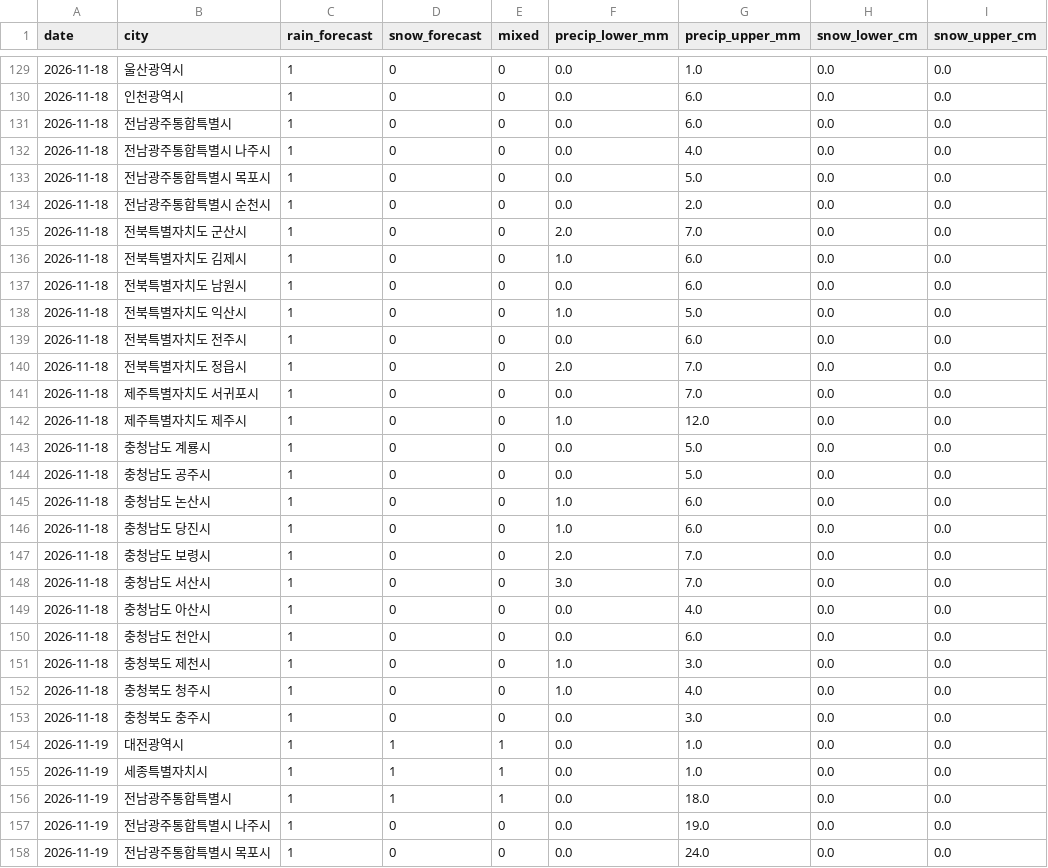
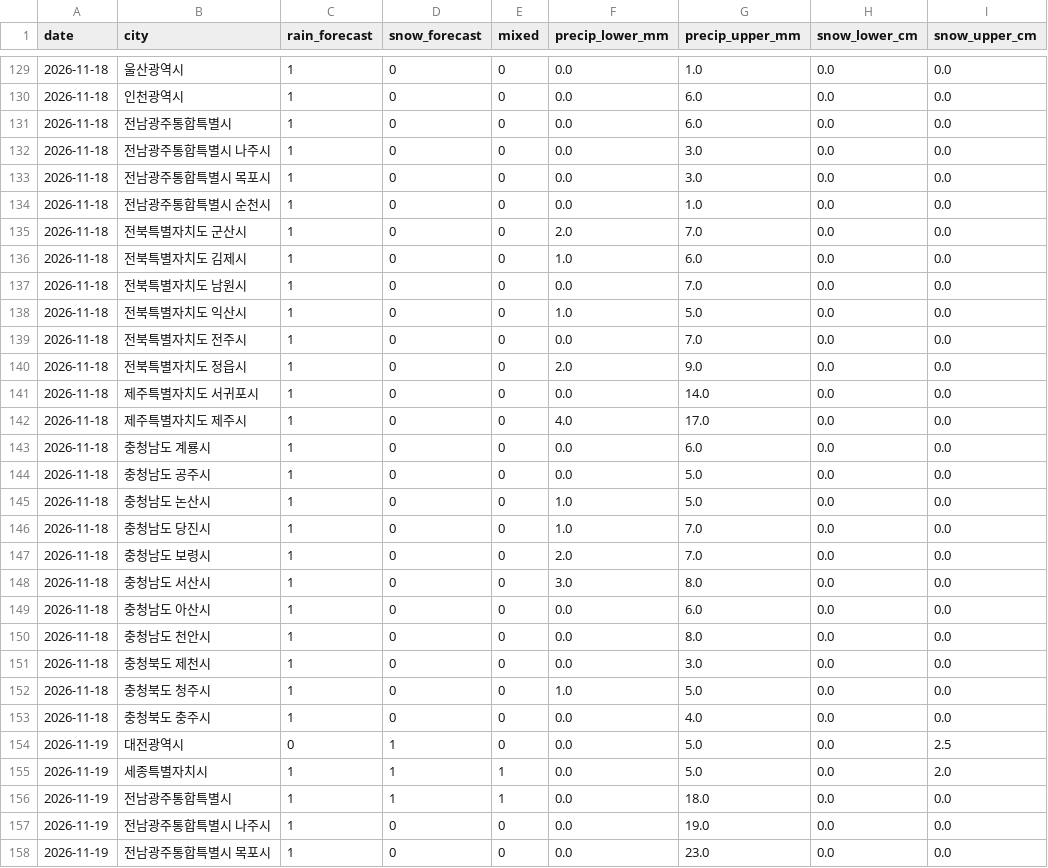
Before and after one commit to leetw1121/kma-chatgpt-bridge, a CSV file: data/city_precipitation.csv, drawn as a sheet; only a part is shown, gaps mark what is left out; the diff covers the shown part only; the diff names each change by its address in the sheet, - before the commit and + after, or states it on an @@ line.

```diff
--- a/data/city_precipitation.csv
+++ b/data/city_precipitation.csv
-G132 (precip_upper_mm): 4.0
+G132 (precip_upper_mm): 3.0
-G133 (precip_upper_mm): 5.0
+G133 (precip_upper_mm): 3.0
-G134 (precip_upper_mm): 2.0
+G134 (precip_upper_mm): 1.0
-G137 (precip_upper_mm): 6.0
+G137 (precip_upper_mm): 7.0
-G139 (precip_upper_mm): 6.0
+G139 (precip_upper_mm): 7.0
-G140 (precip_upper_mm): 7.0
+G140 (precip_upper_mm): 9.0
-G141 (precip_upper_mm): 7.0
+G141 (precip_upper_mm): 14.0
-F142 (precip_lower_mm): 1.0
+F142 (precip_lower_mm): 4.0
-G142 (precip_upper_mm): 12.0
+G142 (precip_upper_mm): 17.0
-G143 (precip_upper_mm): 5.0
+G143 (precip_upper_mm): 6.0
-G145 (precip_upper_mm): 6.0
+G145 (precip_upper_mm): 5.0
-G146 (precip_upper_mm): 6.0
+G146 (precip_upper_mm): 7.0
-G148 (precip_upper_mm): 7.0
+G148 (precip_upper_mm): 8.0
-G149 (precip_upper_mm): 4.0
+G149 (precip_upper_mm): 6.0
-G150 (precip_upper_mm): 6.0
+G150 (precip_upper_mm): 8.0
-F151 (precip_lower_mm): 1.0
+F151 (precip_lower_mm): 0.0
-G152 (precip_upper_mm): 4.0
+G152 (precip_upper_mm): 5.0
-G153 (precip_upper_mm): 3.0
+G153 (precip_upper_mm): 4.0
-C154 (rain_forecast): 1
+C154 (rain_forecast): 0
-E154 (mixed): 1
+E154 (mixed): 0
-G154:G155 (precip_upper_mm): 1.0
+G154:G155 (precip_upper_mm): 5.0
-I154 (snow_upper_cm): 0.0
+I154 (snow_upper_cm): 2.5
-I155 (snow_upper_cm): 0.0
+I155 (snow_upper_cm): 2.0
-G158 (precip_upper_mm): 24.0
+G158 (precip_upper_mm): 23.0
```
Also changed, not shown: 2 added rows, 2 removed rows and 73 edited cells elsewhere in this file, data/all_regions.csv, data/precipitation_only.csv, 11 other files.
